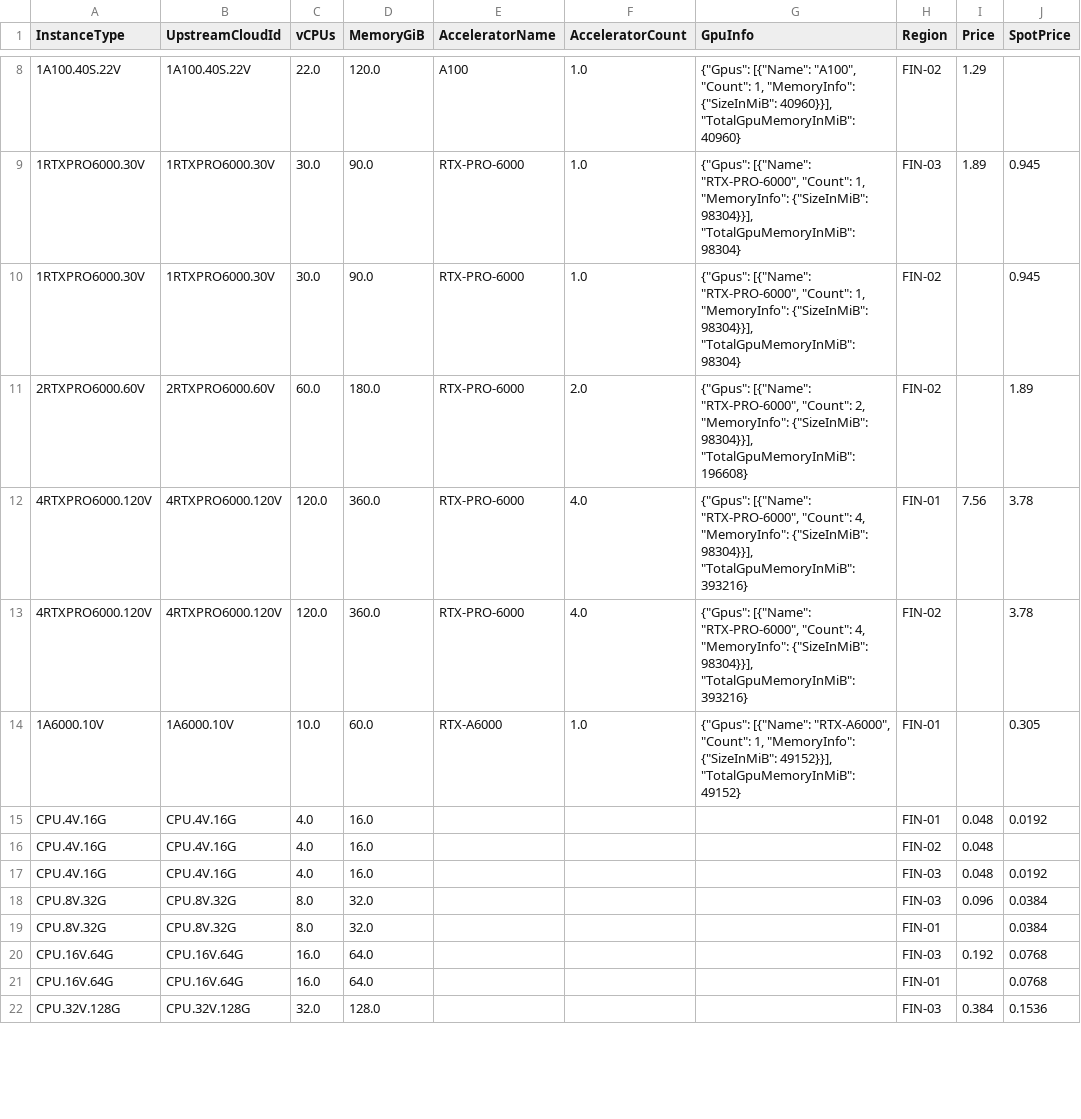
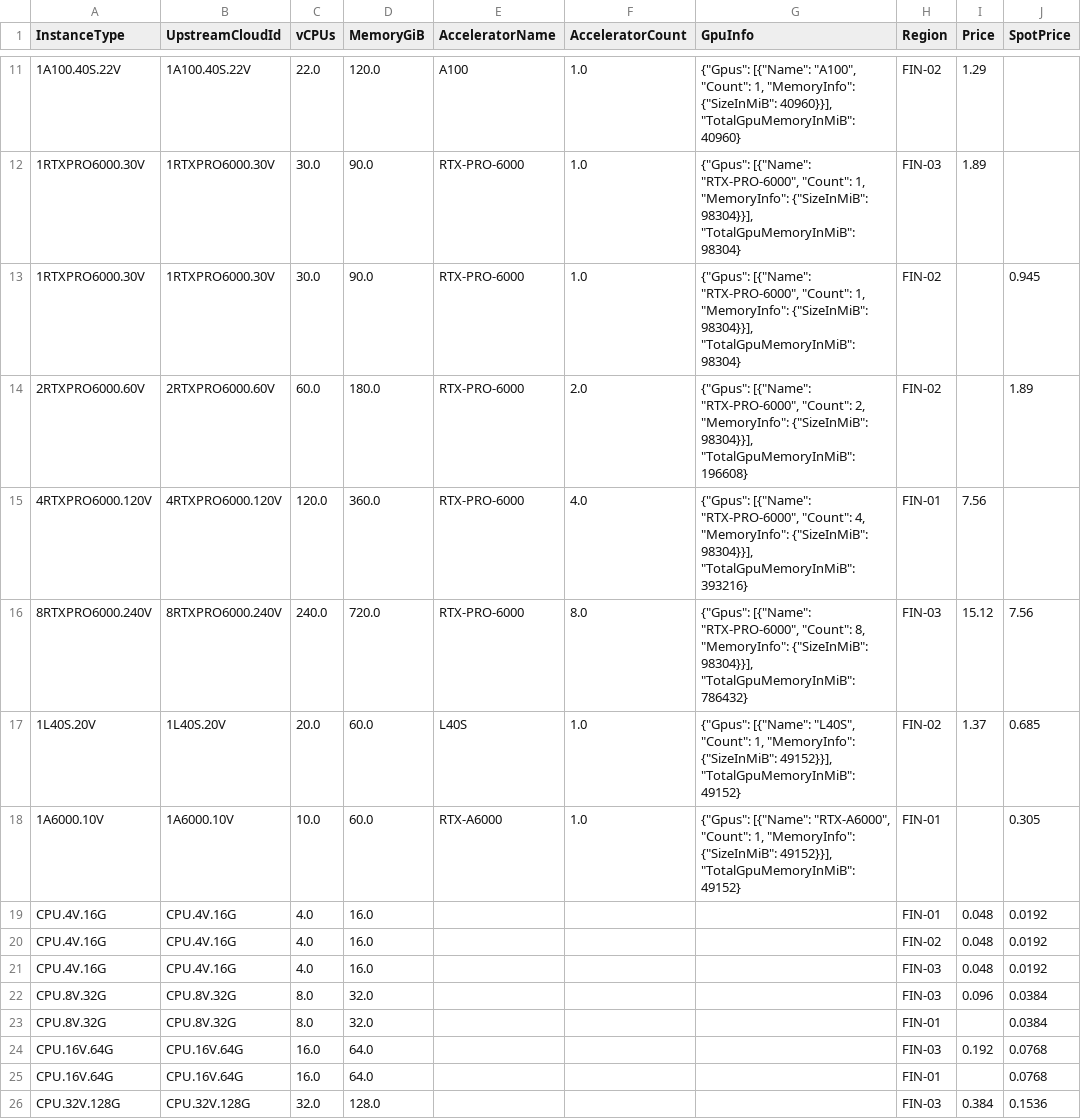
Before and after one commit to skypilot-org/skypilot-catalog, a CSV file: catalogs/v8/verda/vms.csv, drawn as a sheet; only a part is shown, gaps mark what is left out; the diff covers the shown part only.

```diff
--- a/catalogs/v8/verda/vms.csv
+++ b/catalogs/v8/verda/vms.csv
@@ -8,10 +11,11 @@ InstanceType,UpstreamCloudId,vCPUs,MemoryGiB,AcceleratorName,AcceleratorCount,Gp
 1A100.40S.22V,1A100.40S.22V,22.0,120.0,A100,1.0,"{""Gpus"": [{""Name"": ""A100"", ""Count"": 1, ""MemoryInfo"": {""SizeInMiB"": 40960}}], ""TotalGpuMemoryInMiB"": 40960}",FIN-02,1.29,
-1RTXPRO6000.30V,1RTXPRO6000.30V,30.0,90.0,RTX-PRO-6000,1.0,"{""Gpus"": [{""Name"": ""RTX-PRO-6000"", ""Count"": 1, ""MemoryInfo"": {""SizeInMiB"": 98304}}], ""TotalGpuMemoryInMiB"": 98304}",FIN-03,1.89,0.945
+1RTXPRO6000.30V,1RTXPRO6000.30V,30.0,90.0,RTX-PRO-6000,1.0,"{""Gpus"": [{""Name"": ""RTX-PRO-6000"", ""Count"": 1, ""MemoryInfo"": {""SizeInMiB"": 98304}}], ""TotalGpuMemoryInMiB"": 98304}",FIN-03,1.89,
 1RTXPRO6000.30V,1RTXPRO6000.30V,30.0,90.0,RTX-PRO-6000,1.0,"{""Gpus"": [{""Name"": ""RTX-PRO-6000"", ""Count"": 1, ""MemoryInfo"": {""SizeInMiB"": 98304}}], ""TotalGpuMemoryInMiB"": 98304}",FIN-02,,0.945
 2RTXPRO6000.60V,2RTXPRO6000.60V,60.0,180.0,RTX-PRO-6000,2.0,"{""Gpus"": [{""Name"": ""RTX-PRO-6000"", ""Count"": 2, ""MemoryInfo"": {""SizeInMiB"": 98304}}], ""TotalGpuMemoryInMiB"": 196608}",FIN-02,,1.89
-4RTXPRO6000.120V,4RTXPRO6000.120V,120.0,360.0,RTX-PRO-6000,4.0,"{""Gpus"": [{""Name"": ""RTX-PRO-6000"", ""Count"": 4, ""MemoryInfo"": {""SizeInMiB"": 98304}}], ""TotalGpuMemoryInMiB"": 393216}",FIN-01,7.56,3.78
-4RTXPRO6000.120V,4RTXPRO6000.120V,120.0,360.0,RTX-PRO-6000,4.0,"{""Gpus"": [{""Name"": ""RTX-PRO-6000"", ""Count"": 4, ""MemoryInfo"": {""SizeInMiB"": 98304}}], ""TotalGpuMemoryInMiB"": 393216}",FIN-02,,3.78
+4RTXPRO6000.120V,4RTXPRO6000.120V,120.0,360.0,RTX-PRO-6000,4.0,"{""Gpus"": [{""Name"": ""RTX-PRO-6000"", ""Count"": 4, ""MemoryInfo"": {""SizeInMiB"": 98304}}], ""TotalGpuMemoryInMiB"": 393216}",FIN-01,7.56,
+8RTXPRO6000.240V,8RTXPRO6000.240V,240.0,720.0,RTX-PRO-6000,8.0,"{""Gpus"": [{""Name"": ""RTX-PRO-6000"", ""Count"": 8, ""MemoryInfo"": {""SizeInMiB"": 98304}}], ""TotalGpuMemoryInMiB"": 786432}",FIN-03,15.12,7.56
+1L40S.20V,1L40S.20V,20.0,60.0,L40S,1.0,"{""Gpus"": [{""Name"": ""L40S"", ""Count"": 1, ""MemoryInfo"": {""SizeInMiB"": 49152}}], ""TotalGpuMemoryInMiB"": 49152}",FIN-02,1.37,0.685
 1A6000.10V,1A6000.10V,10.0,60.0,RTX-A6000,1.0,"{""Gpus"": [{""Name"": ""RTX-A6000"", ""Count"": 1, ""MemoryInfo"": {""SizeInMiB"": 49152}}], ""TotalGpuMemoryInMiB"": 49152}",FIN-01,,0.305
 CPU.4V.16G,CPU.4V.16G,4.0,16.0,,,,FIN-01,0.048,0.0192
-CPU.4V.16G,CPU.4V.16G,4.0,16.0,,,,FIN-02,0.048,
+CPU.4V.16G,CPU.4V.16G,4.0,16.0,,,,FIN-02,0.048,0.0192
 CPU.4V.16G,CPU.4V.16G,4.0,16.0,,,,FIN-03,0.048,0.0192
```
Also changed, not shown: 6 added rows, 3 removed rows and 1 edited cell elsewhere in this file.
